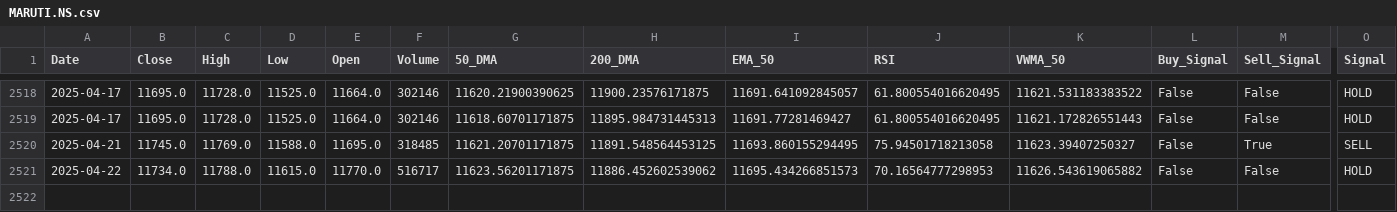
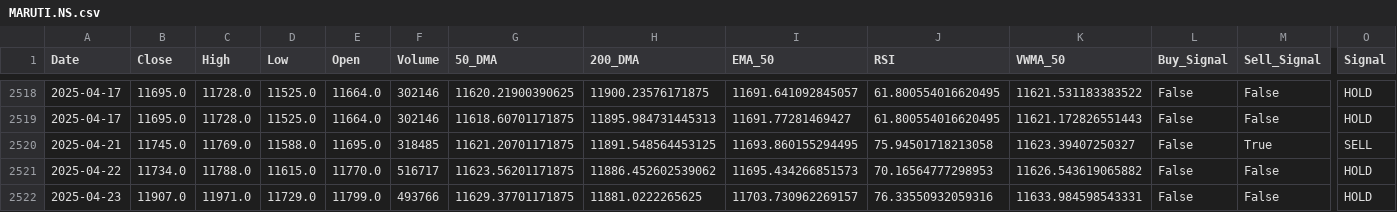
Before and after one commit to sohamdeshpande/dashboard, a CSV file: data/MARUTI.NS.csv, drawn as a sheet; only a part is shown, gaps mark what is left out; rows hold the shown columns only; the diff names each change by its address in the sheet, - before the commit and + after, or states it on an @@ line.

Commit message:
Updated CSV with latest data on 2025-04-23

```diff
--- a/data/MARUTI.NS.csv
+++ b/data/MARUTI.NS.csv
+row 2522: 2025-04-23 | 11907.0 | 11971.0 | 11729.0 | 11799.0 | 493766 | 11629.37701171875 | 11881.0222265625 | 11703.730962269157 | 76.33550932059316 | 11633.984598543331 | False | False | HOLD
```
